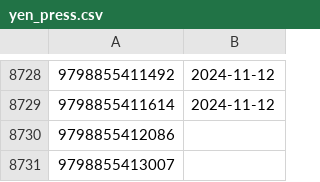
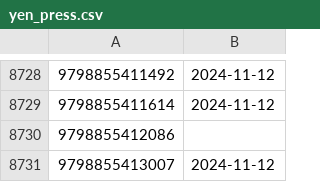
Before and after one commit to LNRelease/lnrelease.github.io, a CSV file: yen_press.csv, drawn as a sheet; only a part is shown, gaps mark what is left out.

```diff
--- a/yen_press.csv
+++ b/yen_press.csv
@@ -8730,2 +8730,2 @@
 9798855412086,
-9798855413007,
+9798855413007,2024-11-12
```
Also changed, not shown: 2 other files.
